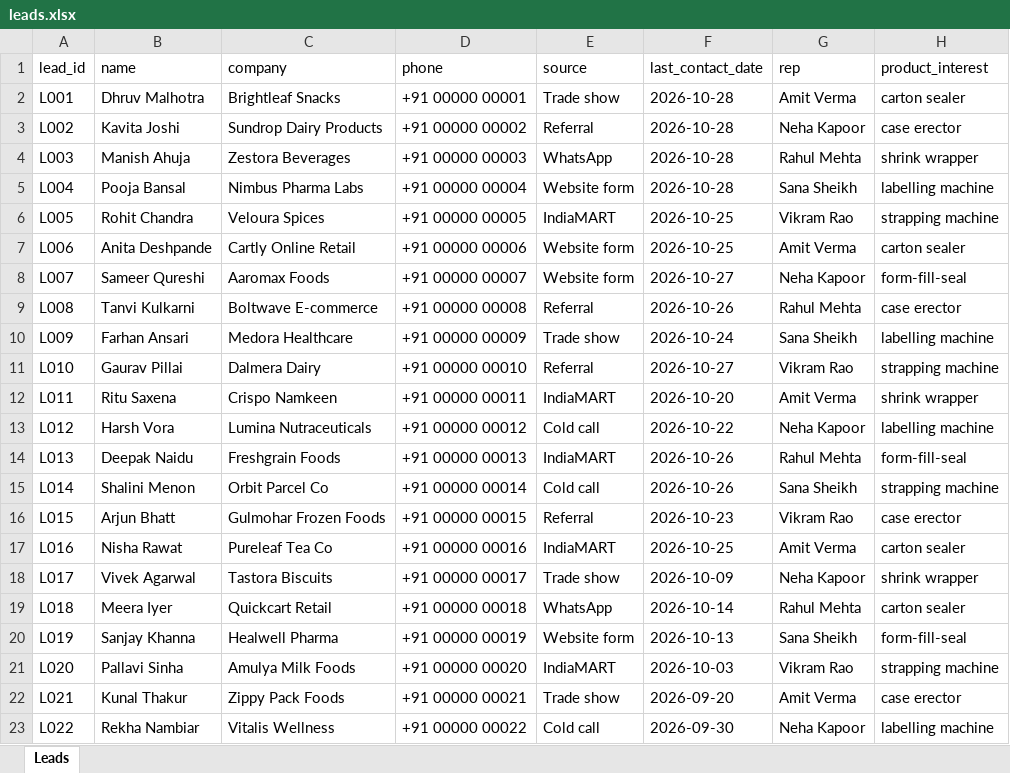
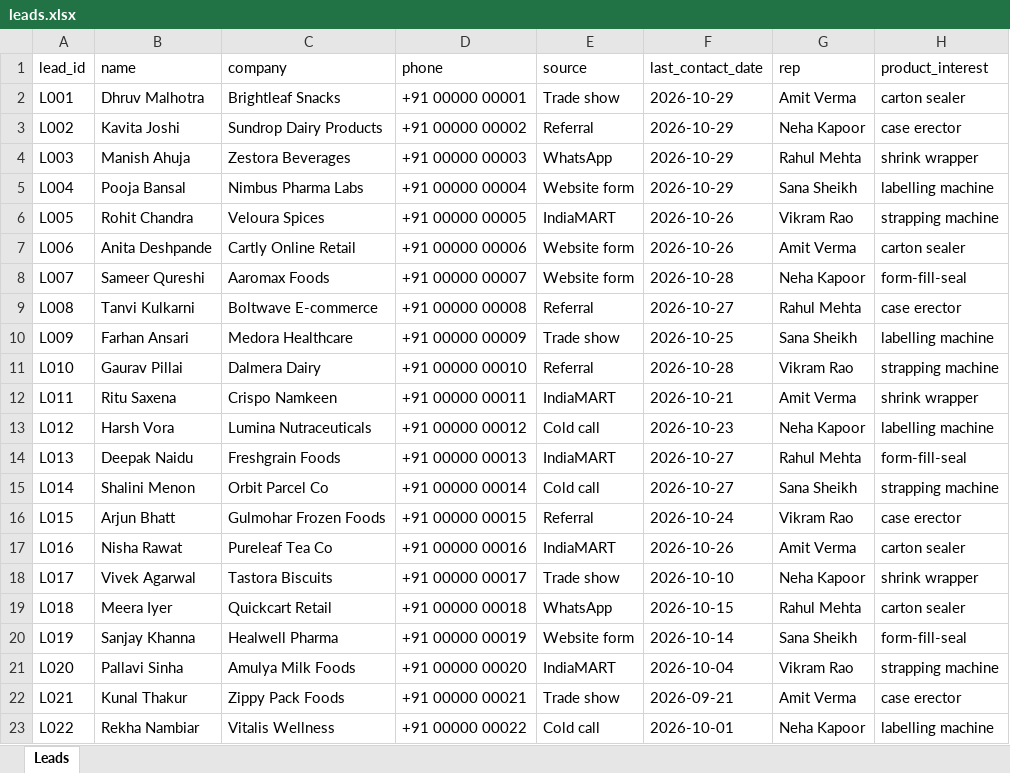
Before and after one commit to rishabh0111/lead-followup-agent, an Excel workbook: data/leads.xlsx, sheet Leads, drawn as a sheet; values as stored, in another font and other column widths than the file's, no borders; the diff names each change by its address in the sheet, - before the commit and + after, or states it on an @@ line.

Commit message:
chore: move sample data to 29 Oct and reseed with Groq

```diff
--- a/data/leads.xlsx (sheet Leads)
+++ b/data/leads.xlsx (sheet Leads)
-F2:F5 (last_contact_date): 2026-10-28
+F2:F5 (last_contact_date): 2026-10-29
-F6:F7 (last_contact_date): 2026-10-25
+F6:F7 (last_contact_date): 2026-10-26
-F8 (last_contact_date): 2026-10-27
+F8 (last_contact_date): 2026-10-28
-F9 (last_contact_date): 2026-10-26
+F9 (last_contact_date): 2026-10-27
-F10 (last_contact_date): 2026-10-24
+F10 (last_contact_date): 2026-10-25
-F11 (last_contact_date): 2026-10-27
+F11 (last_contact_date): 2026-10-28
-F12 (last_contact_date): 2026-10-20
+F12 (last_contact_date): 2026-10-21
-F13 (last_contact_date): 2026-10-22
+F13 (last_contact_date): 2026-10-23
-F14:F15 (last_contact_date): 2026-10-26
+F14:F15 (last_contact_date): 2026-10-27
-F16 (last_contact_date): 2026-10-23
+F16 (last_contact_date): 2026-10-24
-F17 (last_contact_date): 2026-10-25
+F17 (last_contact_date): 2026-10-26
-F18 (last_contact_date): 2026-10-09
+F18 (last_contact_date): 2026-10-10
-F19 (last_contact_date): 2026-10-14
+F19 (last_contact_date): 2026-10-15
-F20 (last_contact_date): 2026-10-13
+F20 (last_contact_date): 2026-10-14
-F21 (last_contact_date): 2026-10-03
+F21 (last_contact_date): 2026-10-04
-F22 (last_contact_date): 2026-09-20
+F22 (last_contact_date): 2026-09-21
-F23 (last_contact_date): 2026-09-30
+F23 (last_contact_date): 2026-10-01
```
Also changed, not shown: 15 other files.
